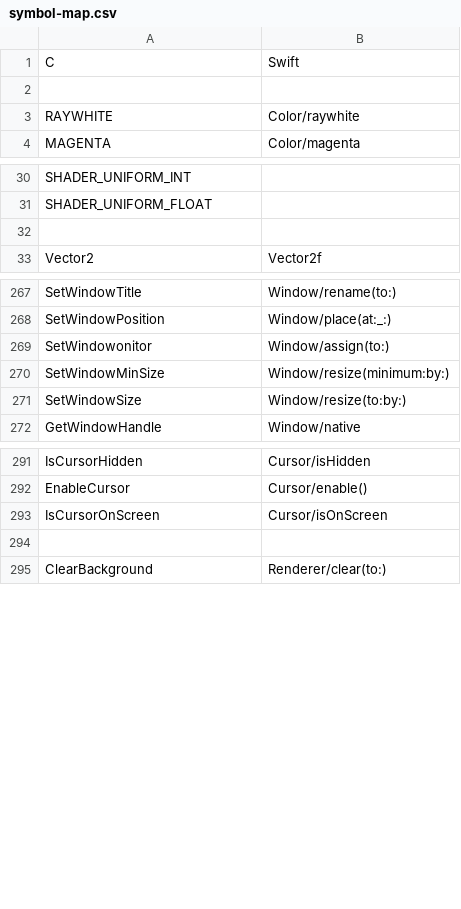
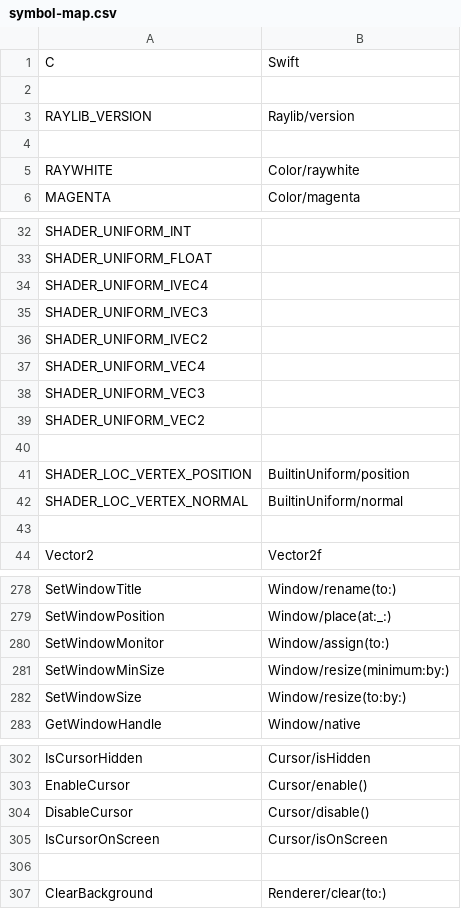
Before and after one commit to Lancelotbronner/swift-raylib-workspace, a CSV file: Tools/Sources/Documentation/symbol-map.csv, drawn as a sheet; only a part is shown, gaps mark what is left out; the diff covers the shown part only.

Commit message:
Updated cheatsheet with shader and 2D drawing symbols

```diff
--- a/Tools/Sources/Documentation/symbol-map.csv
+++ b/Tools/Sources/Documentation/symbol-map.csv
@@ -2,2 +2,4 @@ C | Swift
 
+RAYLIB_VERSION | Raylib/version
+
 RAYWHITE | Color/raywhite
@@ -31,2 +33,11 @@ SHADER_UNIFORM_INT |
 SHADER_UNIFORM_FLOAT |
+SHADER_UNIFORM_IVEC4 |
+SHADER_UNIFORM_IVEC3 |
+SHADER_UNIFORM_IVEC2 |
+SHADER_UNIFORM_VEC4 |
+SHADER_UNIFORM_VEC3 |
+SHADER_UNIFORM_VEC2 |
+
+SHADER_LOC_VERTEX_POSITION | BuiltinUniform/position
+SHADER_LOC_VERTEX_NORMAL | BuiltinUniform/normal
 
@@ -268,3 +279,3 @@ SetWindowTitle | Window/rename(to:)
 SetWindowPosition | Window/place(at:_:)
-SetWindowonitor | Window/assign(to:)
+SetWindowMonitor | Window/assign(to:)
 SetWindowMinSize | Window/resize(minimum:by:)
@@ -292,2 +303,3 @@ IsCursorHidden | Cursor/isHidden
 EnableCursor | Cursor/enable()
+DisableCursor | Cursor/disable()
 IsCursorOnScreen | Cursor/isOnScreen
```
Also changed, not shown: 41 added rows elsewhere in this file, 1 other file.
